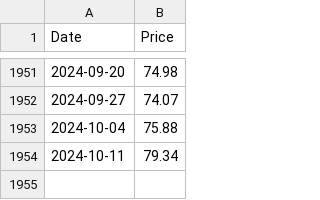
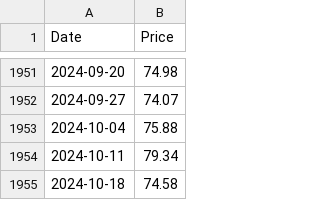
Before and after one commit to datasets/oil-prices, a CSV file: data/brent-weekly.csv, drawn as a sheet; only a part is shown, gaps mark what is left out; the diff names each change by its address in the sheet, - before the commit and + after, or states it on an @@ line.

```diff
--- a/data/brent-weekly.csv
+++ b/data/brent-weekly.csv
+row 1955: 2024-10-18 | 74.58
```
Also changed, not shown: data/brent-daily.csv, data/wti-daily.csv, 2 other files.
